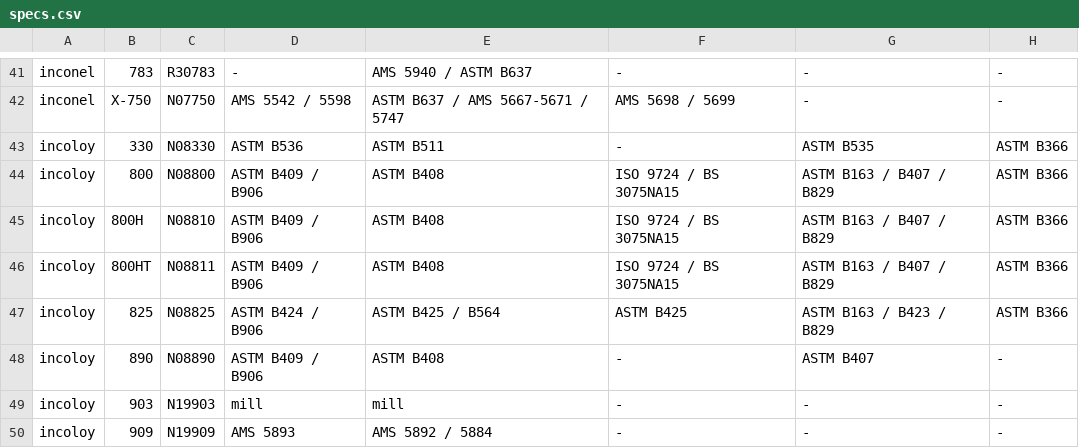
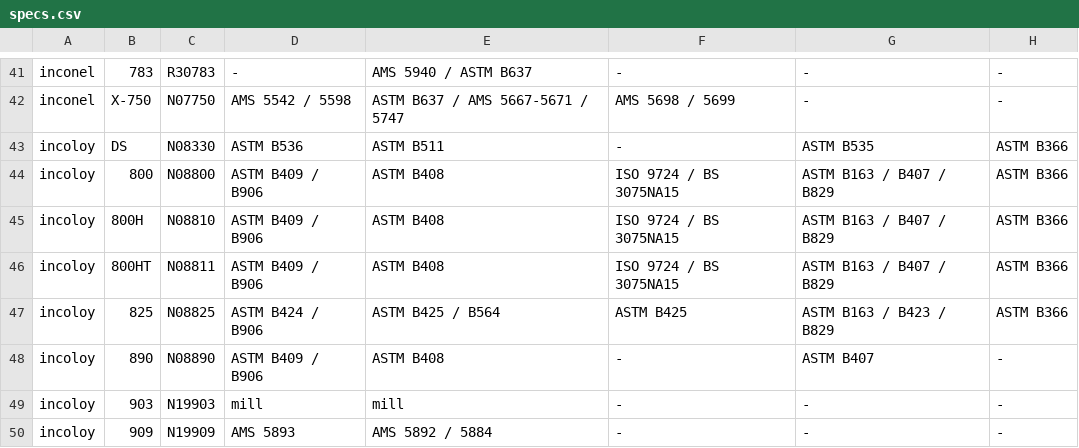
Before and after one commit to Auricoalloys/Nickel-Sheets-Website, a CSV file: docs/specs.csv, drawn as a sheet; only a part is shown, gaps mark what is left out.

```diff
--- a/docs/specs.csv
+++ b/docs/specs.csv
@@ -42,3 +42,3 @@ inconel,783,R30783,-,AMS 5940 / ASTM B637,-,-,-
 inconel,X-750,N07750,AMS 5542 / 5598,ASTM B637 / AMS 5667-5671 / 5747,AMS 5698 / 5699,-,-
-incoloy,330,N08330,ASTM B536,ASTM B511,-,ASTM B535,ASTM B366
+incoloy,DS,N08330,ASTM B536,ASTM B511,-,ASTM B535,ASTM B366
 incoloy,800,N08800,ASTM B409 / B906,ASTM B408,ISO 9724 / BS 3075NA15,ASTM B163 / B407 / B829,ASTM B366
```
Also changed, not shown: docs/chemistry.csv, docs/grades.csv, 20 other files.
